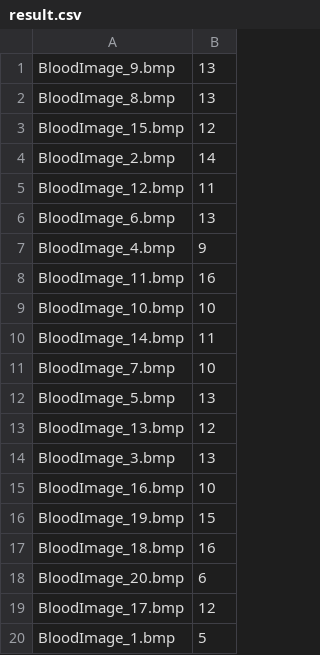
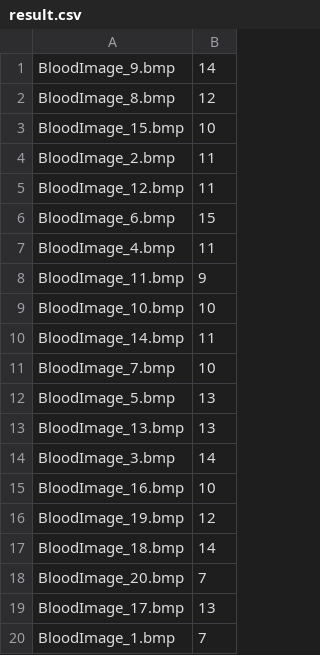
Before and after one commit to MiskLG/sc-2022-e2, a CSV file: izazovi/sc_2022_challenge_1/result.csv, drawn as a sheet.

```diff
--- a/izazovi/sc_2022_challenge_1/result.csv
+++ b/izazovi/sc_2022_challenge_1/result.csv
@@ -1,9 +1,9 @@
-BloodImage_9.bmp,13
-BloodImage_8.bmp,13
-BloodImage_15.bmp,12
-BloodImage_2.bmp,14
+BloodImage_9.bmp,14
+BloodImage_8.bmp,12
+BloodImage_15.bmp,10
+BloodImage_2.bmp,11
 BloodImage_12.bmp,11
-BloodImage_6.bmp,13
-BloodImage_4.bmp,9
-BloodImage_11.bmp,16
+BloodImage_6.bmp,15
+BloodImage_4.bmp,11
+BloodImage_11.bmp,9
 BloodImage_10.bmp,10
@@ -12,9 +12,9 @@ BloodImage_7.bmp,10
 BloodImage_5.bmp,13
-BloodImage_13.bmp,12
-BloodImage_3.bmp,13
+BloodImage_13.bmp,13
+BloodImage_3.bmp,14
 BloodImage_16.bmp,10
-BloodImage_19.bmp,15
-BloodImage_18.bmp,16
-BloodImage_20.bmp,6
-BloodImage_17.bmp,12
-BloodImage_1.bmp,5
+BloodImage_19.bmp,12
+BloodImage_18.bmp,14
+BloodImage_20.bmp,7
+BloodImage_17.bmp,13
+BloodImage_1.bmp,7
```
Also changed, not shown: 1 other file.
